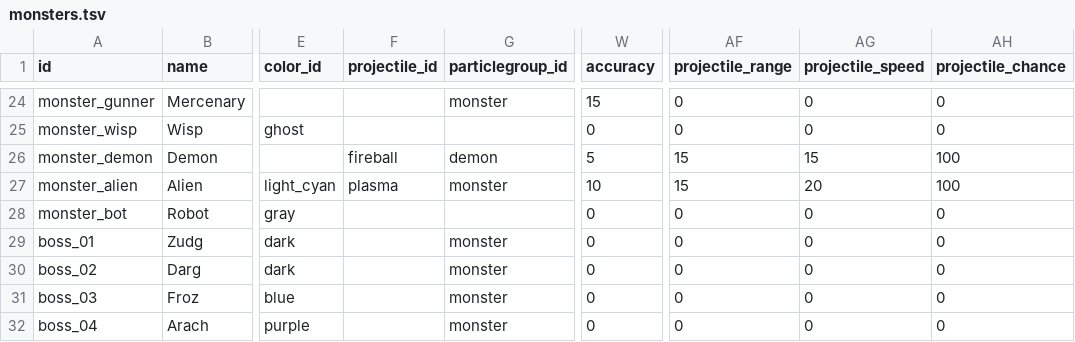
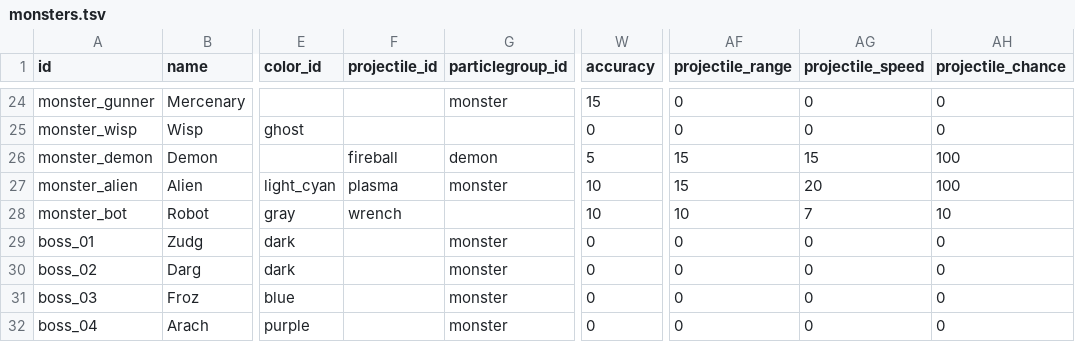
Before and after one commit to ololoken/emptyclip, a TSV file: assets/source/stats/monsters.tsv, drawn as a sheet; only a part is shown, gaps mark what is left out; the diff names each change by its address in the sheet, - before the commit and + after, or states it on an @@ line.

```diff
--- a/assets/source/stats/monsters.tsv
+++ b/assets/source/stats/monsters.tsv
-F28 (projectile_id): (empty)
+F28 (projectile_id): wrench
-W28 (accuracy): 0
+W28 (accuracy): 10
-AF28 (projectile_range): 0
+AF28 (projectile_range): 10
-AG28 (projectile_speed): 0
+AG28 (projectile_speed): 7
-AH28 (projectile_chance): 0
+AH28 (projectile_chance): 10
```
Also changed, not shown: assets/source/stats/projectiles.tsv, working/tables/sound_groups.tsv, 1 other file.
